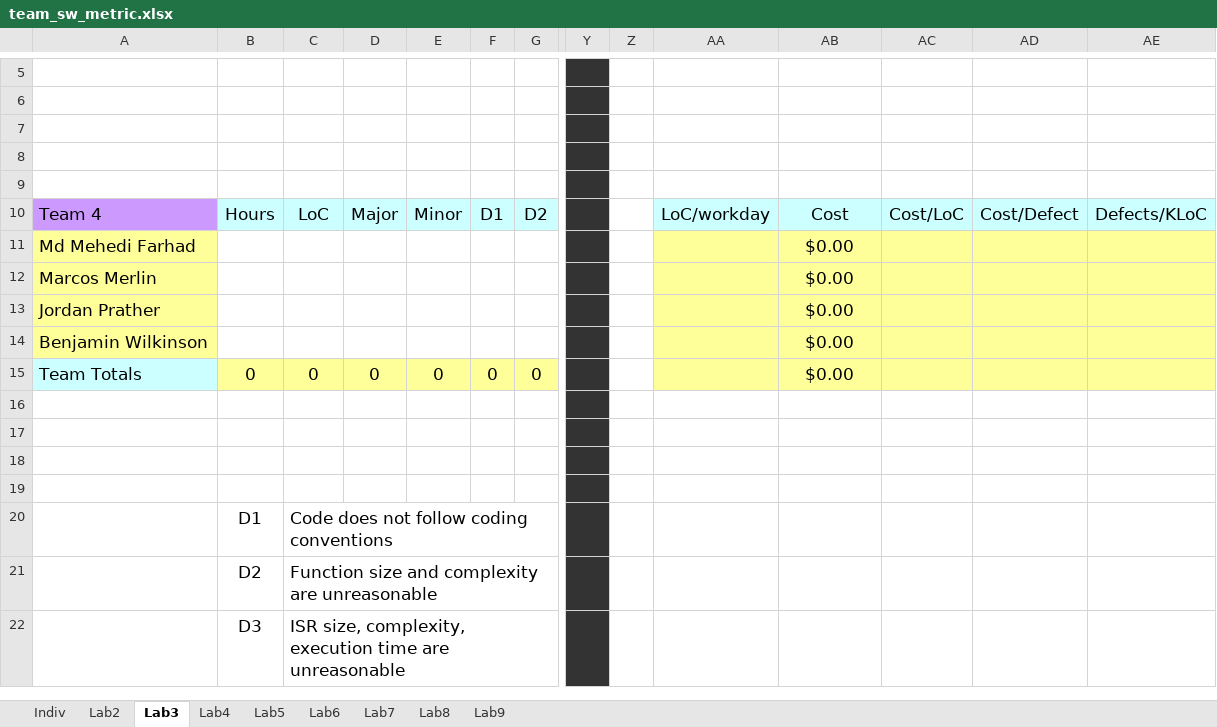
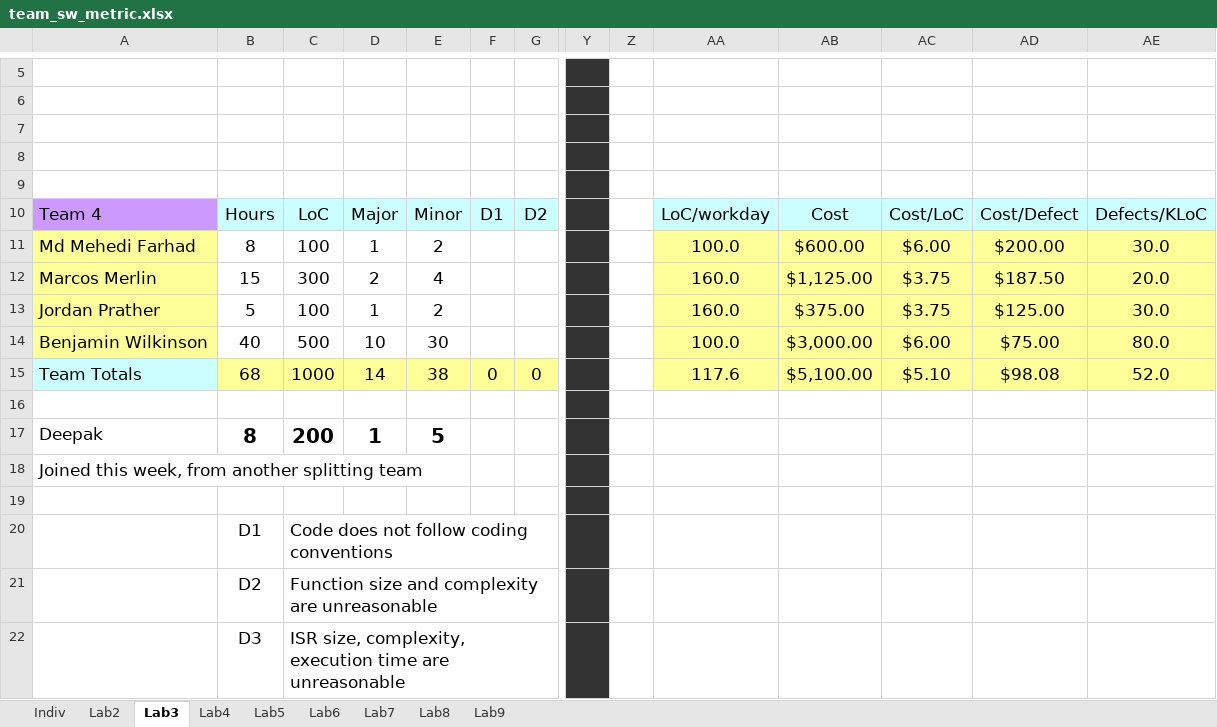
Before and after one commit to deepagain81/EmbeddedSystems, an Excel workbook: Documents/task03/team_sw_metric.xlsx, sheet Lab3, drawn as a sheet; only a part is shown, gaps mark what is left out; values as stored, in another font and other column widths than the file's, no borders; removed rows and columns are numbered as before the commit, all else as after; rows hold the shown columns only; the diff names each change by its address in the sheet, - before the commit and + after, or states it on an @@ line.

Commit message:
Turning in Task3. RPG velocity not working, and menu not stating when buttons are pressed.

```diff
--- a/Documents/task03/team_sw_metric.xlsx (sheet Lab3)
+++ b/Documents/task03/team_sw_metric.xlsx (sheet Lab3)
-row 11: Md Mehedi Farhad |  |  |  |  |  |  |  |  |  | $0.00
-row 12: Marcos Merlin |  |  |  |  |  |  |  |  |  | $0.00
-row 13: Jordan Prather |  |  |  |  |  |  |  |  |  | $0.00
-row 14: Benjamin Wilkinson |  |  |  |  |  |  |  |  |  | $0.00
+row 11: Md Mehedi Farhad | 8 | 100 | 1 | 2 |  |  |  |  | 100.0 | $600.00 | $6.00 | $200.00 | 30.0
+row 12: Marcos Merlin | 15 | 300 | 2 | 4 |  |  |  |  | 160.0 | $1,125.00 | $3.75 | $187.50 | 20.0
+row 13: Jordan Prather | 5 | 100 | 1 | 2 |  |  |  |  | 160.0 | $375.00 | $3.75 | $125.00 | 30.0
+row 14: Benjamin Wilkinson | 40 | 500 | 10 | 30 |  |  |  |  | 100.0 | $3,000.00 | $6.00 | $75.00 | 80.0
-B15: 0
+B15: 68
-C15: 0
+C15: 1000
-D15: 0
+D15: 14
-E15: 0
+E15: 38
-AA15: (empty)
+AA15: 117.6
-AB15: $0.00
+AB15: $5,100.00
-AC15: (empty)
+AC15: $5.10
-AD15: (empty)
+AD15: $98.08
-AE15: (empty)
+AE15: 52.0
-row 17: (empty)
+row 17: Deepak | 8 | 200 | 1 | 5
-A18: (empty)
+A18: Joined this week, from another splitting team
```
Also changed, not shown: sheet Indiv, 4 other files.
